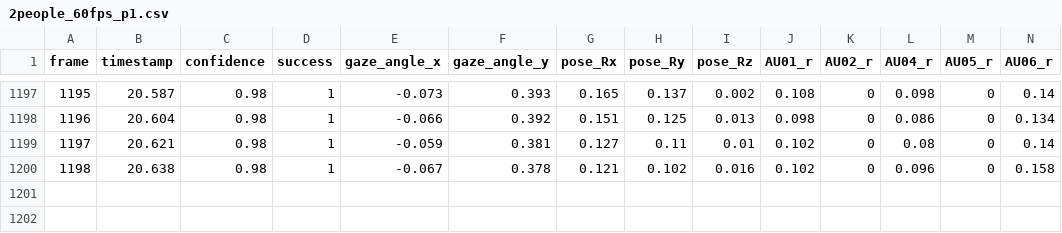
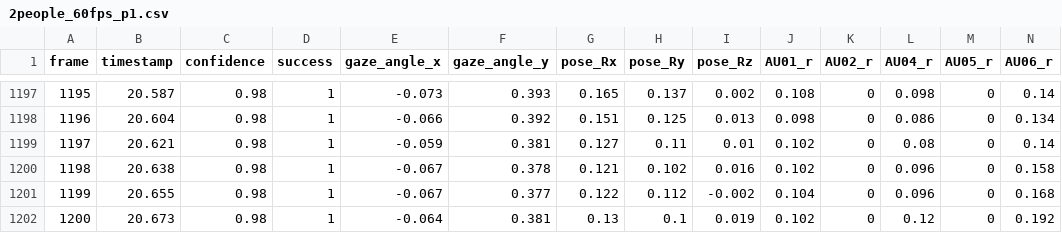
Before and after one commit to NumesSanguis/FACSvatar, a CSV file: modules/input_facsfromcsv/openface/default_clean/2people_60fps_p1.csv, drawn as a sheet; only a part is shown, gaps mark what is left out; rows hold the shown columns only; the diff names each change by its address in the sheet, - before the commit and + after, or states it on an @@ line.

Commit message:
logging inside unity3d; 2people*.csv same rows;

```diff
--- a/modules/input_facsfromcsv/openface/default_clean/2people_60fps_p1.csv
+++ b/modules/input_facsfromcsv/openface/default_clean/2people_60fps_p1.csv
+row 1201: 1199 | 20.655 | 0.98 | 1 | -0.067 | 0.377 | 0.122 | 0.112 | -0.002 | 0.104 | 0 | 0.096 | 0 | 0.168
+row 1202: 1200 | 20.673 | 0.98 | 1 | -0.064 | 0.381 | 0.13 | 0.1 | 0.019 | 0.102 | 0 | 0.12 | 0 | 0.192
```
Also changed, not shown: 7 other files.
